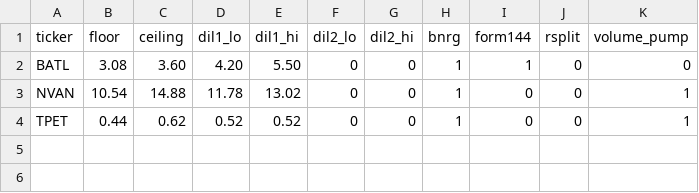
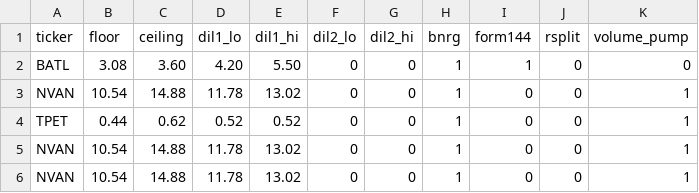
Before and after one commit to Chartit65/engageme, a CSV file: levels.csv, drawn as a sheet; the diff names each change by its address in the sheet, - before the commit and + after, or states it on an @@ line.

Commit message:
add NVAN

```diff
--- a/levels.csv
+++ b/levels.csv
+row 5: NVAN | 10.54 | 14.88 | 11.78 | 13.02 | 0 | 0 | 1 | 0 | 0 | 1
+row 6: NVAN | 10.54 | 14.88 | 11.78 | 13.02 | 0 | 0 | 1 | 0 | 0 | 1
```
